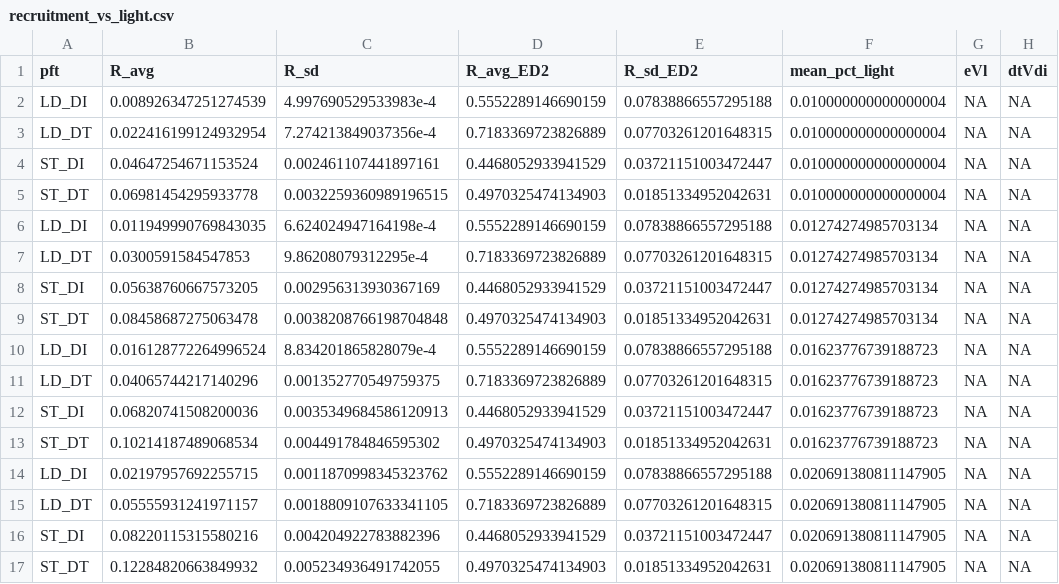
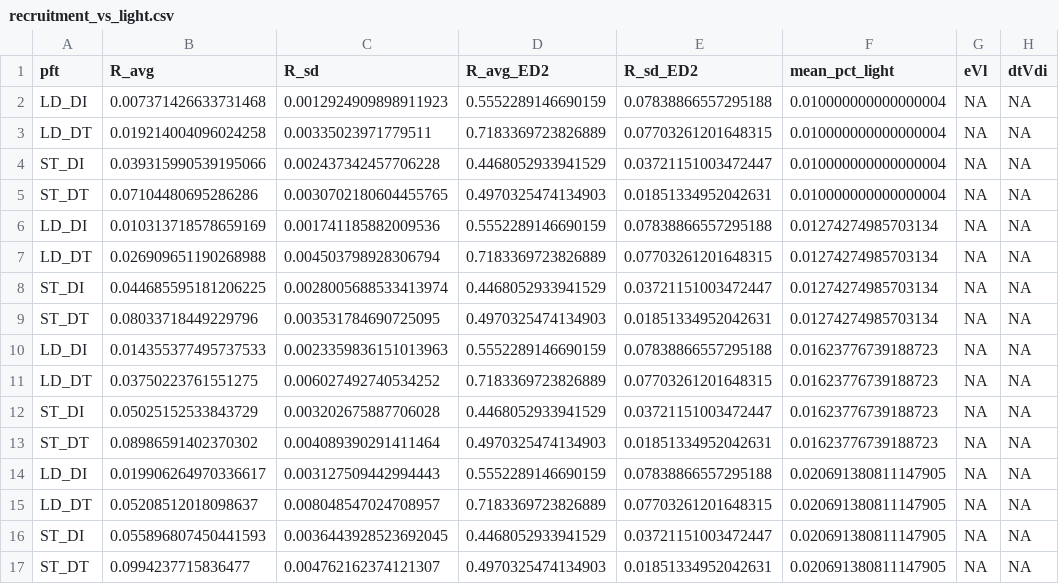
Before and after one commit to adamhb/regeneration_submodel, a CSV file: temp/recruitment_vs_light.csv, drawn as a sheet; only a part is shown; the diff covers the shown part only.

```diff
--- a/temp/recruitment_vs_light.csv
+++ b/temp/recruitment_vs_light.csv
@@ -1,17 +1,17 @@
 pft,R_avg,R_sd,R_avg_ED2,R_sd_ED2,mean_pct_light,eVl,dtVdi
-LD_DI,0.008926347251274539,4.997690529533983e-4,0.5552289146690159,0.07838866557295188,0.010000000000000004,NA,NA
-LD_DT,0.022416199124932954,7.274213849037356e-4,0.7183369723826889,0.07703261201648315,0.010000000000000004,NA,NA
-ST_DI,0.04647254671153524,0.002461107441897161,0.4468052933941529,0.03721151003472447,0.010000000000000004,NA,NA
-ST_DT,0.06981454295933778,0.0032259360989196515,0.4970325474134903,0.01851334952042631,0.010000000000000004,NA,NA
-LD_DI,0.011949990769843035,6.624024947164198e-4,0.5552289146690159,0.07838866557295188,0.01274274985703134,NA,NA
-LD_DT,0.0300591584547853,9.86208079312295e-4,0.7183369723826889,0.07703261201648315,0.01274274985703134,NA,NA
-ST_DI,0.05638760667573205,0.002956313930367169,0.4468052933941529,0.03721151003472447,0.01274274985703134,NA,NA
-ST_DT,0.08458687275063478,0.0038208766198704848,0.4970325474134903,0.01851334952042631,0.01274274985703134,NA,NA
-LD_DI,0.016128772264996524,8.834201865828079e-4,0.5552289146690159,0.07838866557295188,0.01623776739188723,NA,NA
-LD_DT,0.04065744217140296,0.001352770549759375,0.7183369723826889,0.07703261201648315,0.01623776739188723,NA,NA
-ST_DI,0.06820741508200036,0.0035349684586120913,0.4468052933941529,0.03721151003472447,0.01623776739188723,NA,NA
-ST_DT,0.10214187489068534,0.004491784846595302,0.4970325474134903,0.01851334952042631,0.01623776739188723,NA,NA
-LD_DI,0.02197957692255715,0.0011870998345323762,0.5552289146690159,0.07838866557295188,0.020691380811147905,NA,NA
-LD_DT,0.05555931241971157,0.0018809107633341105,0.7183369723826889,0.07703261201648315,0.020691380811147905,NA,NA
-ST_DI,0.08220115315580216,0.004204922783882396,0.4468052933941529,0.03721151003472447,0.020691380811147905,NA,NA
-ST_DT,0.12284820663849932,0.005234936491742055,0.4970325474134903,0.01851334952042631,0.020691380811147905,NA,NA
+LD_DI,0.007371426633731468,0.0012924909898911923,0.5552289146690159,0.07838866557295188,0.010000000000000004,NA,NA
+LD_DT,0.019214004096024258,0.00335023971779511,0.7183369723826889,0.07703261201648315,0.010000000000000004,NA,NA
+ST_DI,0.039315990539195066,0.002437342457706228,0.4468052933941529,0.03721151003472447,0.010000000000000004,NA,NA
+ST_DT,0.07104480695286286,0.0030702180604455765,0.4970325474134903,0.01851334952042631,0.010000000000000004,NA,NA
+LD_DI,0.010313718578659169,0.001741185882009536,0.5552289146690159,0.07838866557295188,0.01274274985703134,NA,NA
+LD_DT,0.026909651190268988,0.004503798928306794,0.7183369723826889,0.07703261201648315,0.01274274985703134,NA,NA
+ST_DI,0.044685595181206225,0.0028005688533413974,0.4468052933941529,0.03721151003472447,0.01274274985703134,NA,NA
+ST_DT,0.08033718449229796,0.003531784690725095,0.4970325474134903,0.01851334952042631,0.01274274985703134,NA,NA
+LD_DI,0.014355377495737533,0.0023359836151013963,0.5552289146690159,0.07838866557295188,0.01623776739188723,NA,NA
+LD_DT,0.03750223761551275,0.006027492740534252,0.7183369723826889,0.07703261201648315,0.01623776739188723,NA,NA
+ST_DI,0.05025152533843729,0.003202675887706028,0.4468052933941529,0.03721151003472447,0.01623776739188723,NA,NA
+ST_DT,0.08986591402370302,0.004089390291411464,0.4970325474134903,0.01851334952042631,0.01623776739188723,NA,NA
+LD_DI,0.019906264970336617,0.003127509442994443,0.5552289146690159,0.07838866557295188,0.020691380811147905,NA,NA
+LD_DT,0.05208512018098637,0.008048547024708957,0.7183369723826889,0.07703261201648315,0.020691380811147905,NA,NA
+ST_DI,0.055896807450441593,0.0036443928523692045,0.4468052933941529,0.03721151003472447,0.020691380811147905,NA,NA
+ST_DT,0.0994237715836477,0.004762162374121307,0.4970325474134903,0.01851334952042631,0.020691380811147905,NA,NA
```
Also changed, not shown: 128 edited cells elsewhere in this file, temp/SMP_summary_data.csv, temp/WET_sim_low_light.csv, 12 other files.
